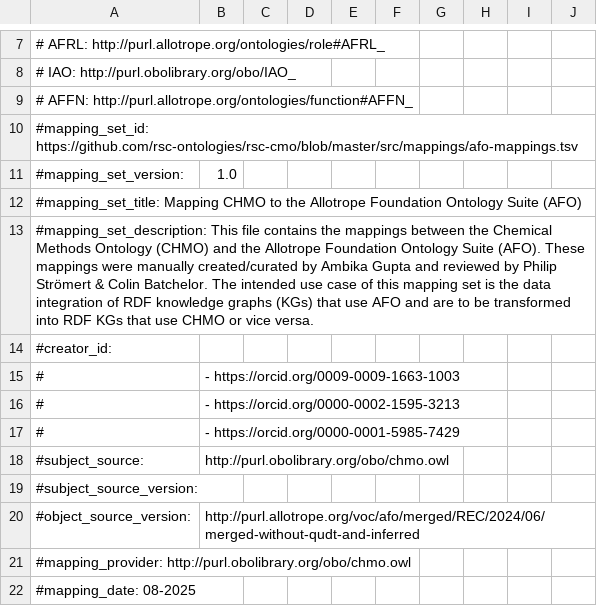
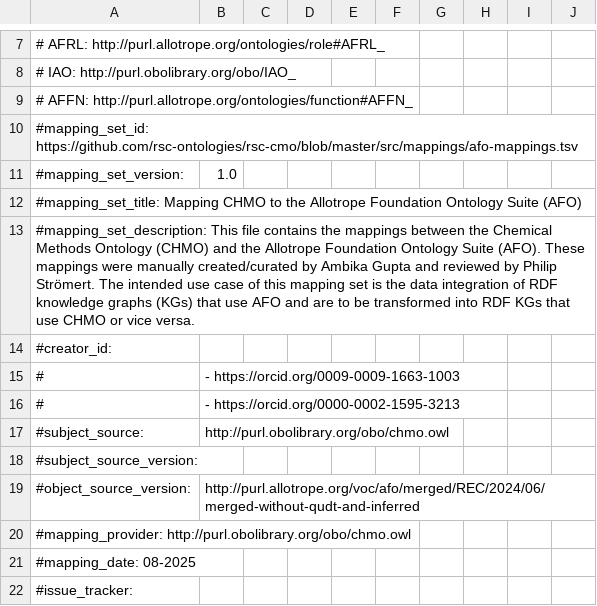
Before and after one commit to rsc-ontologies/rsc-cmo, a TSV file: src/mappings/afo-mappings.tsv, drawn as a sheet; only a part is shown, gaps mark what is left out; the shorter side is filled out with more unchanged rows.

Commit message:
Remove Colin from revier list
so he doesn't have to review as well

```diff
--- a/src/mappings/afo-mappings.tsv
+++ b/src/mappings/afo-mappings.tsv
@@ -12,3 +12,3 @@
 #mapping_set_title: Mapping CHMO to the Allotrope Foundation Ontology Suite (AFO)
-#mapping_set_description: This file contains the mappings between the Chemical Methods Ontology (CHMO) and the Allotrope Foundation Ontology Suite (AFO). These mappings were manually created/curated by Ambika Gupta and reviewed by Philip Strömert & Colin Batchelor. The intended use case of this mapping set is the data integration of RDF knowledge graphs (KGs) that use AFO and are to be transformed into RDF KGs that use CHMO or vice versa.
+#mapping_set_description: This file contains the mappings between the Chemical Methods Ontology (CHMO) and the Allotrope Foundation Ontology Suite (AFO). These mappings were manually created/curated by Ambika Gupta and reviewed by Philip Strömert. The intended use case of this mapping set is the data integration of RDF knowledge graphs (KGs) that use AFO and are to be transformed into RDF KGs that use CHMO or vice versa.
 #creator_id:
@@ -16,3 +16,2 @@
 #	- https://orcid.org/0000-0002-1595-3213
-#	- https://orcid.org/0000-0001-5985-7429
 #subject_source:	http://purl.obolibrary.org/obo/chmo.owl
```
